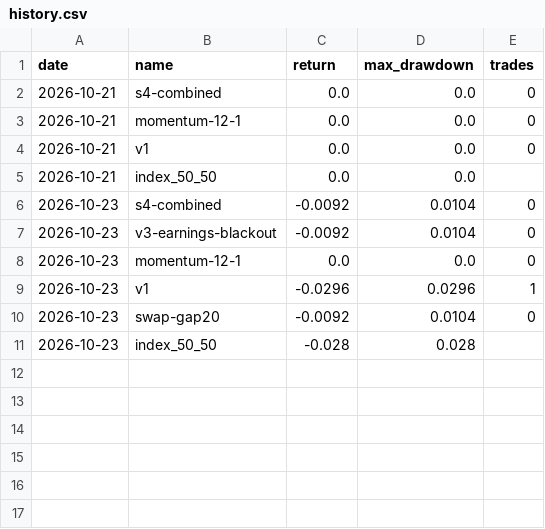
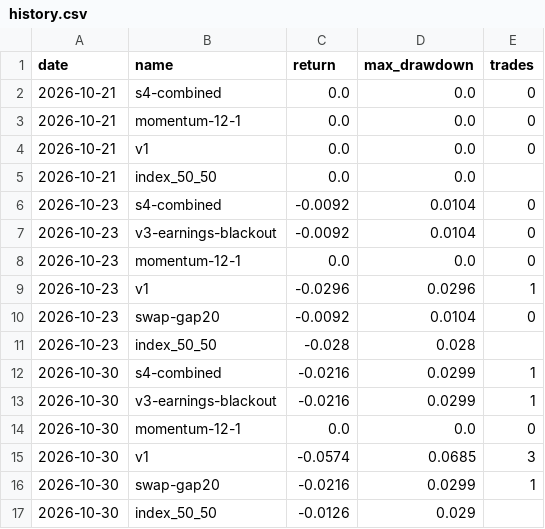
Before and after one commit to kouheidaku-cmd/dejong, a CSV file: reports/forward/history.csv, drawn as a sheet.

```diff
--- a/reports/forward/history.csv
+++ b/reports/forward/history.csv
@@ -11 +11,7 @@ date,name,return,max_drawdown,trades
 2026-10-23,index_50_50,-0.028,0.028,
+2026-10-30,s4-combined,-0.0216,0.0299,1
+2026-10-30,v3-earnings-blackout,-0.0216,0.0299,1
+2026-10-30,momentum-12-1,0.0,0.0,0
+2026-10-30,v1,-0.0574,0.0685,3
+2026-10-30,swap-gap20,-0.0216,0.0299,1
+2026-10-30,index_50_50,-0.0126,0.029,
```
Also changed, not shown: 4 other files.
